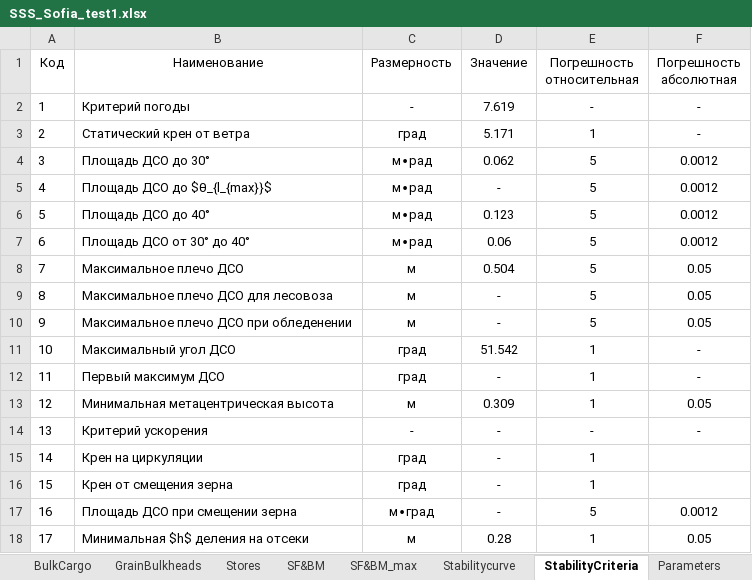
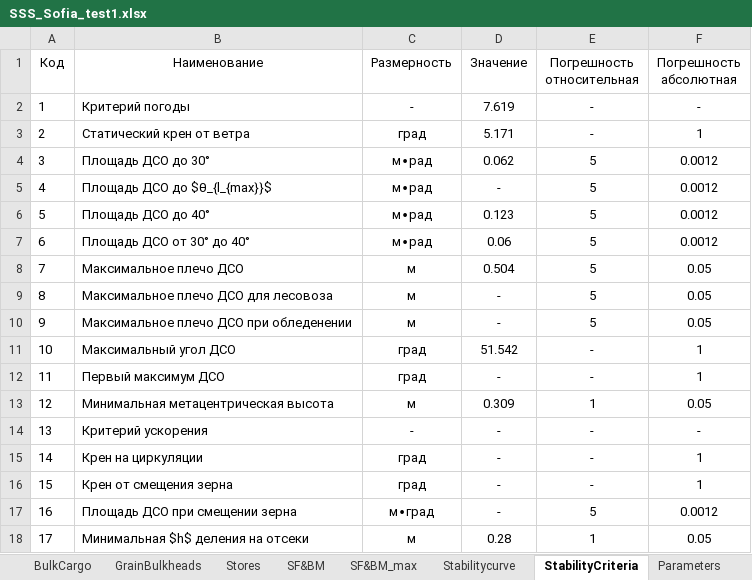
Before and after one commit to KnstAnt/sss-test-report, an Excel workbook: src/bin/SSS_Sofia_test1.xlsx, sheet StabilityCriteria, drawn as a sheet; values as stored, in another font and other column widths than the file's, no borders; the diff names each change by its address in the sheet, - before the commit and + after, or states it on an @@ line.

```diff
--- a/src/bin/SSS_Sofia_test1.xlsx (sheet StabilityCriteria)
+++ b/src/bin/SSS_Sofia_test1.xlsx (sheet StabilityCriteria)
-E3 (Погрешность относительная): 1
+E3 (Погрешность относительная): -
-F3 (Погрешность абсолютная): -
+F3 (Погрешность абсолютная): 1
-E11:E12 (Погрешность относительная): 1
+E11:E12 (Погрешность относительная): -
-F11:F12 (Погрешность абсолютная): -
+F11:F12 (Погрешность абсолютная): 1
-E15:E16 (Погрешность относительная): 1
+E15:E16 (Погрешность относительная): -
-F15:F16 (Погрешность абсолютная): (empty)
+F15:F16 (Погрешность абсолютная): 1
```
Also changed, not shown: 3 other files.
